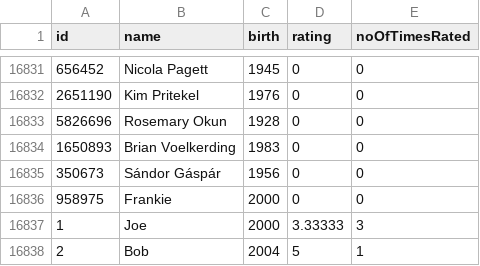
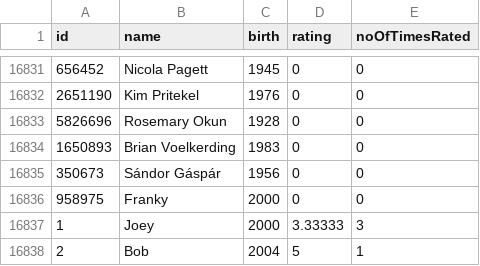
Before and after one commit to Ng-Kai-Huat-Jason/DSA_Assignment_Group8, a CSV file: actors.csv, drawn as a sheet; only a part is shown, gaps mark what is left out.

```diff
--- a/actors.csv
+++ b/actors.csv
@@ -16835,4 +16835,4 @@ id,name,birth,rating,noOfTimesRated
 350673,Sándor Gáspár,1956,0,0
-958975,Frankie,2000,0,0
-1,Joe,2000,3.33333,3
+958975,Franky,2000,0,0
+1,Joey,2000,3.33333,3
 2,Bob,2004,5,1
```
Also changed, not shown: 16 other files.
